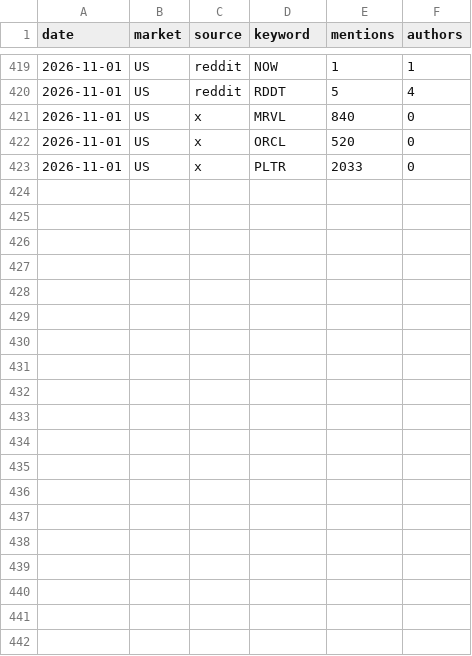
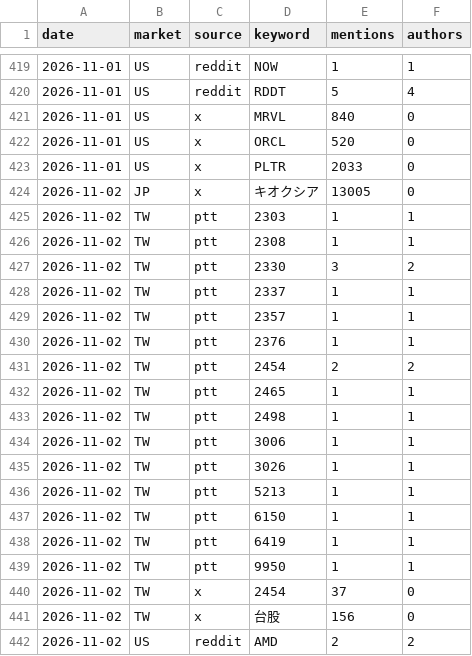
Before and after one commit to city2243/social-heat, a CSV file: data/history.csv, drawn as a sheet; only a part is shown, gaps mark what is left out; the diff covers the shown part only.

Commit message:
Daily data 2026-11-02

```diff
--- a/data/history.csv
+++ b/data/history.csv
@@ -423 +423,20 @@ date,market,source,keyword,mentions,authors
 2026-11-01,US,x,PLTR,2033,0
+2026-11-02,JP,x,キオクシア,13005,0
+2026-11-02,TW,ptt,2303,1,1
+2026-11-02,TW,ptt,2308,1,1
+2026-11-02,TW,ptt,2330,3,2
+2026-11-02,TW,ptt,2337,1,1
+2026-11-02,TW,ptt,2357,1,1
+2026-11-02,TW,ptt,2376,1,1
+2026-11-02,TW,ptt,2454,2,2
+2026-11-02,TW,ptt,2465,1,1
+2026-11-02,TW,ptt,2498,1,1
+2026-11-02,TW,ptt,3006,1,1
+2026-11-02,TW,ptt,3026,1,1
+2026-11-02,TW,ptt,5213,1,1
+2026-11-02,TW,ptt,6150,1,1
+2026-11-02,TW,ptt,6419,1,1
+2026-11-02,TW,ptt,9950,1,1
+2026-11-02,TW,x,2454,37,0
+2026-11-02,TW,x,台股,156,0
+2026-11-02,US,reddit,AMD,2,2
```
Also changed, not shown: 13 added rows elsewhere in this file, 3 other files.
